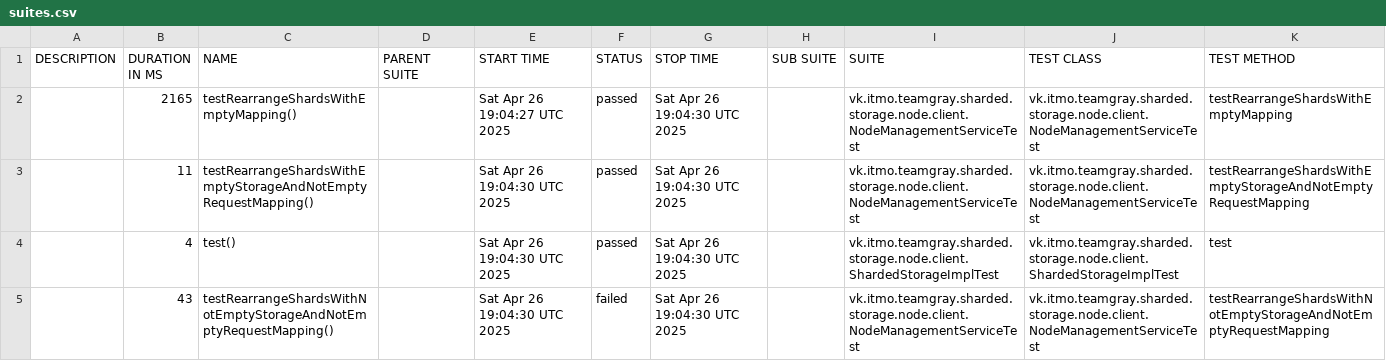
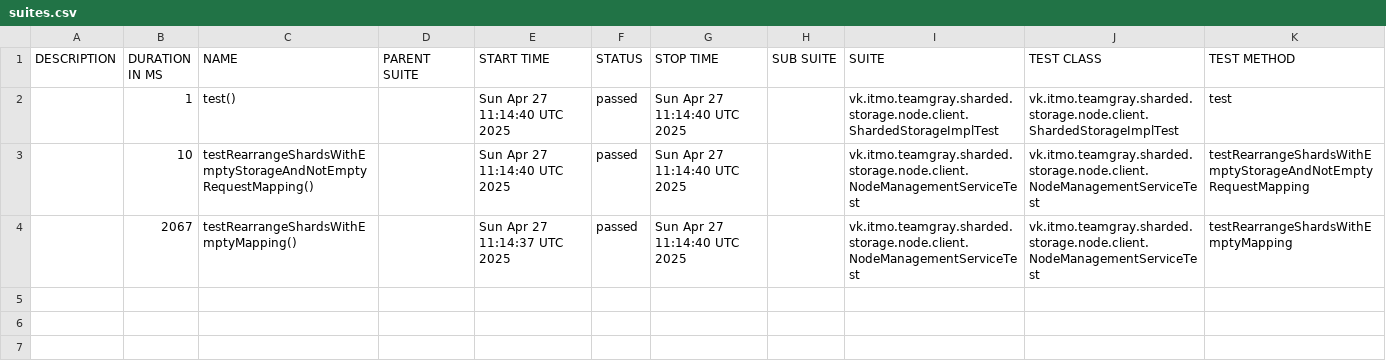
Before and after one commit to Team-Gray-ITMO/sharded-storage, a CSV file: data/suites.csv, drawn as a sheet.

```diff
--- a/data/suites.csv
+++ b/data/suites.csv
@@ -1,5 +1,4 @@
 "DESCRIPTION","DURATION IN MS","NAME","PARENT SUITE","START TIME","STATUS","STOP TIME","SUB SUITE","SUITE","TEST CLASS","TEST METHOD"
-"","2165","testRearrangeShardsWithEmptyMapping()","","Sat Apr 26 19:04:27 UTC 2025","passed","Sat Apr 26 19:04:30 UTC 2025","","vk.itmo.teamgray.sharded.storage.node.client.NodeManagementServiceTest","vk.itmo.teamgray.sharded.storage.node.client.NodeManagementServiceTest","testRearrangeShardsWithEmptyMapping"
-"","11","testRearrangeShardsWithEmptyStorageAndNotEmptyRequestMapping()","","Sat Apr 26 19:04:30 UTC 2025","passed","Sat Apr 26 19:04:30 UTC 2025","","vk.itmo.teamgray.sharded.storage.node.client.NodeManagementServiceTest","vk.itmo.teamgray.sharded.storage.node.client.NodeManagementServiceTest","testRearrangeShardsWithEmptyStorageAndNotEmptyRequestMapping"
-"","4","test()","","Sat Apr 26 19:04:30 UTC 2025","passed","Sat Apr 26 19:04:30 UTC 2025","","vk.itmo.teamgray.sharded.storage.node.client.ShardedStorageImplTest","vk.itmo.teamgray.sharded.storage.node.client.ShardedStorageImplTest","test"
-"","43","testRearrangeShardsWithNotEmptyStorageAndNotEmptyRequestMapping()","","Sat Apr 26 19:04:30 UTC 2025","failed","Sat Apr 26 19:04:30 UTC 2025","","vk.itmo.teamgray.sharded.storage.node.client.NodeManagementServiceTest","vk.itmo.teamgray.sharded.storage.node.client.NodeManagementServiceTest","testRearrangeShardsWithNotEmptyStorageAndNotEmptyRequestMapping"
+"","1","test()","","Sun Apr 27 11:14:40 UTC 2025","passed","Sun Apr 27 11:14:40 UTC 2025","","vk.itmo.teamgray.sharded.storage.node.client.ShardedStorageImplTest","vk.itmo.teamgray.sharded.storage.node.client.ShardedStorageImplTest","test"
+"","10","testRearrangeShardsWithEmptyStorageAndNotEmptyRequestMapping()","","Sun Apr 27 11:14:40 UTC 2025","passed","Sun Apr 27 11:14:40 UTC 2025","","vk.itmo.teamgray.sharded.storage.node.client.NodeManagementServiceTest","vk.itmo.teamgray.sharded.storage.node.client.NodeManagementServiceTest","testRearrangeShardsWithEmptyStorageAndNotEmptyRequestMapping"
+"","2067","testRearrangeShardsWithEmptyMapping()","","Sun Apr 27 11:14:37 UTC 2025","passed","Sun Apr 27 11:14:40 UTC 2025","","vk.itmo.teamgray.sharded.storage.node.client.NodeManagementServiceTest","vk.itmo.teamgray.sharded.storage.node.client.NodeManagementServiceTest","testRearrangeShardsWithEmptyMapping"
```
Also changed, not shown: 33 other files.
